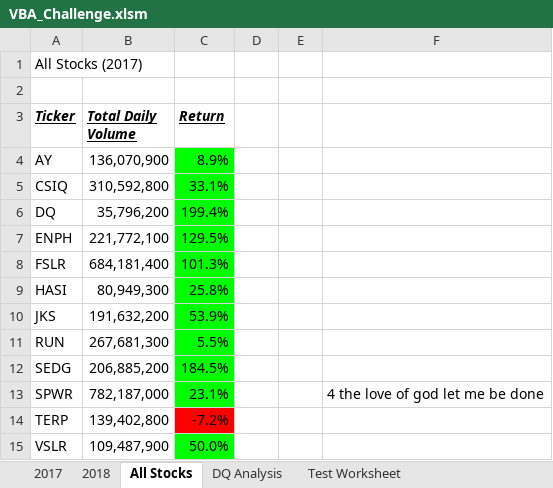
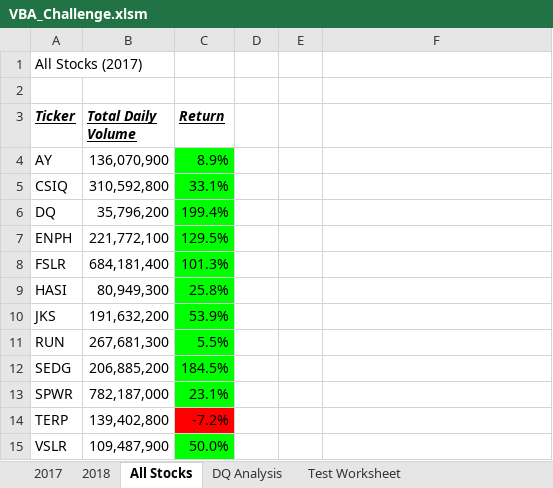
Before and after one commit to yikesbadatnames/Stock_Analysis, an Excel workbook: VBA_Challenge.xlsm, sheet All Stocks, drawn as a sheet; values as stored, in another font and other column widths than the file's, no borders; charts and pictures not drawn; the diff names each change by its address in the sheet, - before the commit and + after, or states it on an @@ line.

Commit message:
EOD Aug27

```diff
--- a/VBA_Challenge.xlsm (sheet All Stocks)
+++ b/VBA_Challenge.xlsm (sheet All Stocks)
-F13: 4 the love of god let me be done
+F13: (empty)
```
